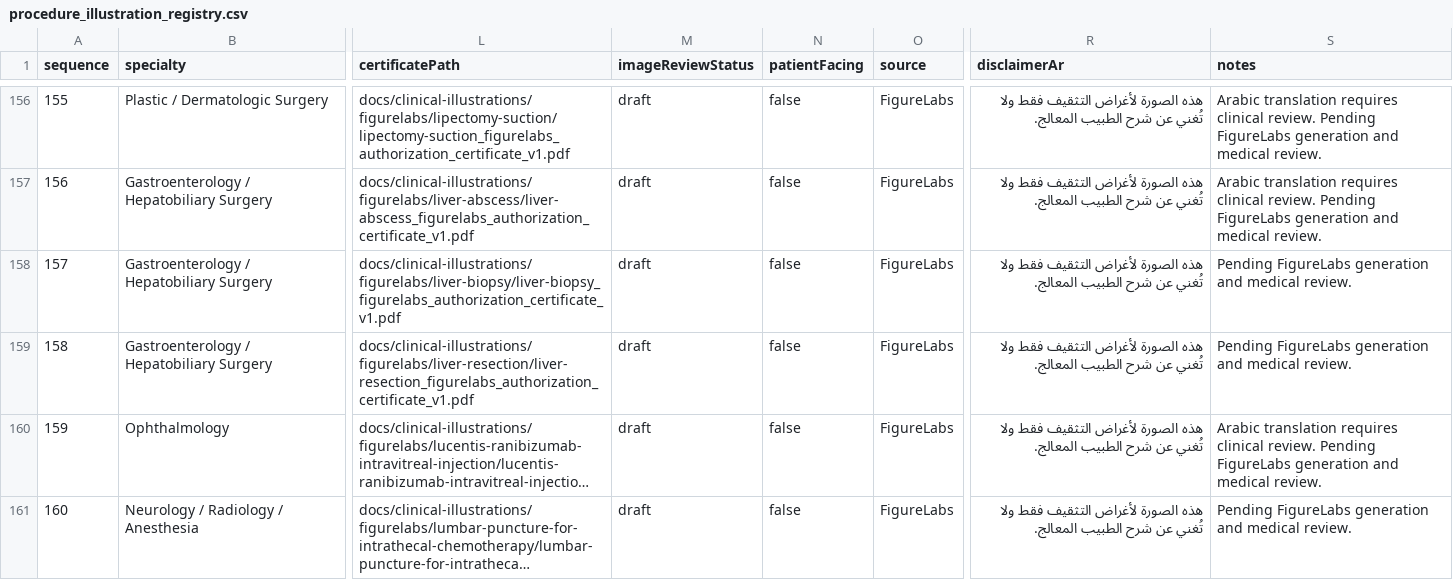
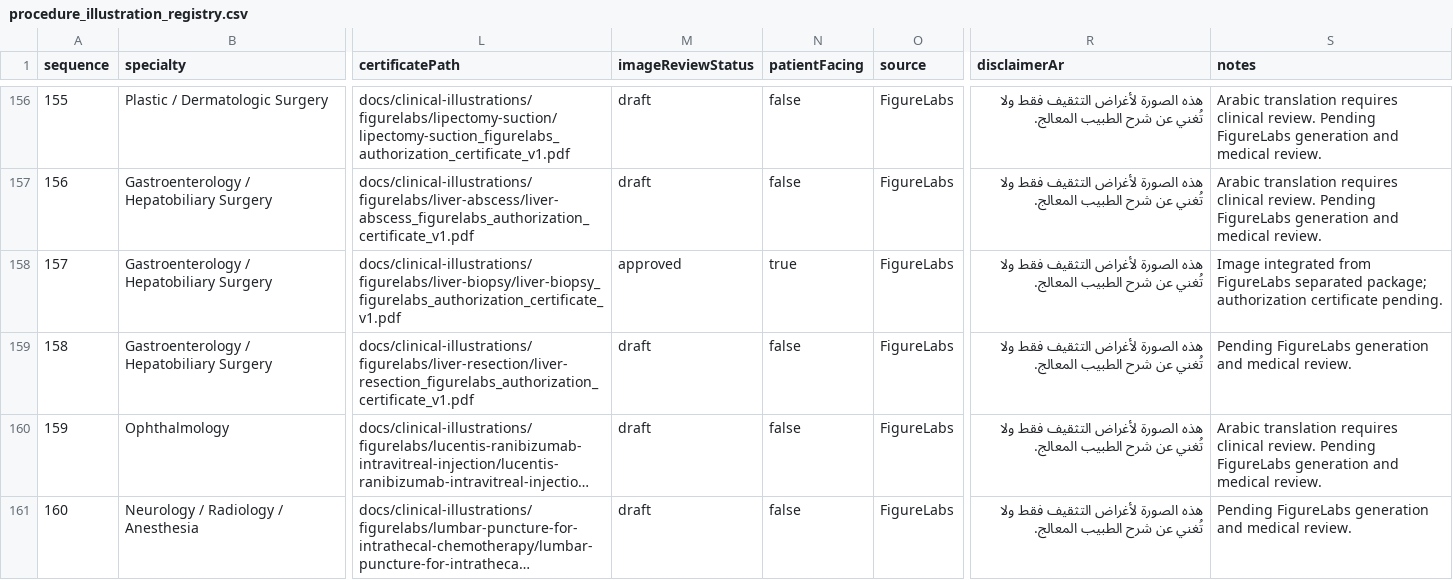
Before and after one commit to baseltayem1-btayem/wathiqcare-discharge-refusal, a CSV file: docs/clinical-illustrations/procedure_illustration_registry.csv, drawn as a sheet; only a part is shown, gaps mark what is left out; long unchanged cells end in …; the diff covers the shown part only; the diff names each change by its address in the sheet, - before the commit and + after, or states it on an @@ line.

Commit message:
feat(clinical-illustrations): integrate FigureLabs separated image package for Batch 1
- Extract figurelabs_separated_images_for_kimi.zip and copy 19 PNG files from
  02_project_ready_paths/ to apps/web/public/educational/clinical-illustrations/
  using the exact filenames and folder structure from the package.
- Exclude 99_excluded_duplicate/ (duplicate Tracheostomy card) per README.
- Add shared apps/web/src/lib/server/clinical-knowledge/migration/figurelabs-batch-data.ts
  with all 20 Batch 1 illustrations (19 new + previously approved Lap Chole),
  including Arabic names from manifest.csv, specialties, anatomy regions, and
  project-ready public paths.
- Update seed-from-imc.ts to connect all 20 Batch 1 procedures to their public
  image URLs via BATCH_1_ILLUSTRATIONS, setting status=approved and patientFacing=true.
- Update registry generator and validation to recognize all 20 approved Batch 1
  rows and verify approved image files exist on disk.
- Regenerate procedure_illustration_registry.csv, figurelabs_batch_01_priority_20.csv,
  and figurelabs_batch_01_production_checklist.md.
- Update docs/clinical-illustrations/README.md with Batch 1 integration notes.
- Build, typecheck, lint, and seed plan tests pass.

```diff
--- a/docs/clinical-illustrations/procedure_illustration_registry.csv
+++ b/docs/clinical-illustrations/procedure_illustration_registry.csv
-M158 (imageReviewStatus): draft
+M158 (imageReviewStatus): approved
-N158 (patientFacing): false
+N158 (patientFacing): true
-S158 (notes): Pending FigureLabs generation and medical review.
+S158 (notes): Image integrated from FigureLabs separated package; authorization certificate pending.
```
Also changed, not shown: 60 edited cells elsewhere in this file, docs/clinical-illustrations/batches/figurelabs_batch_01_priority_20.csv, 27 other files.
